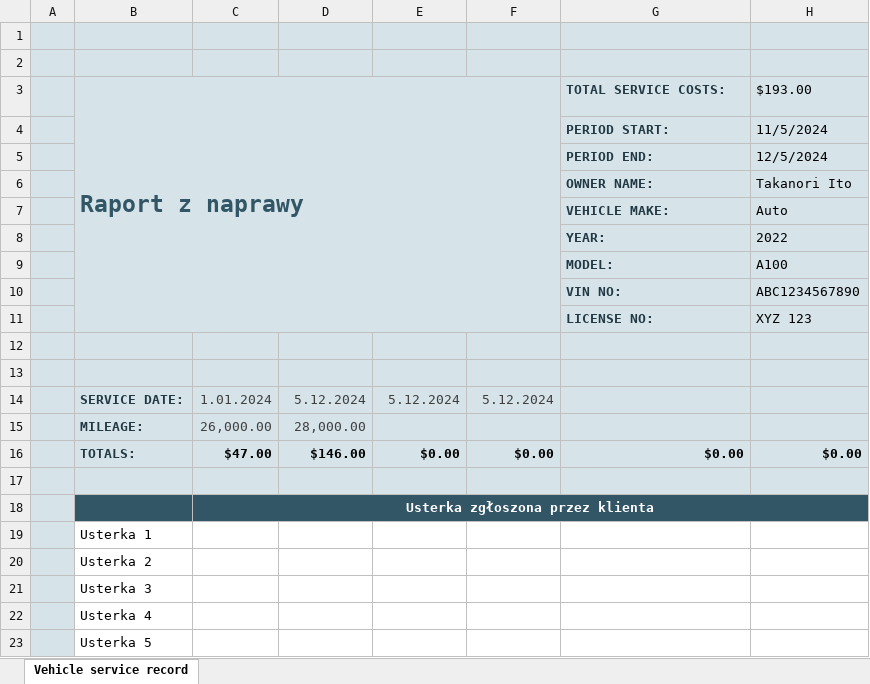
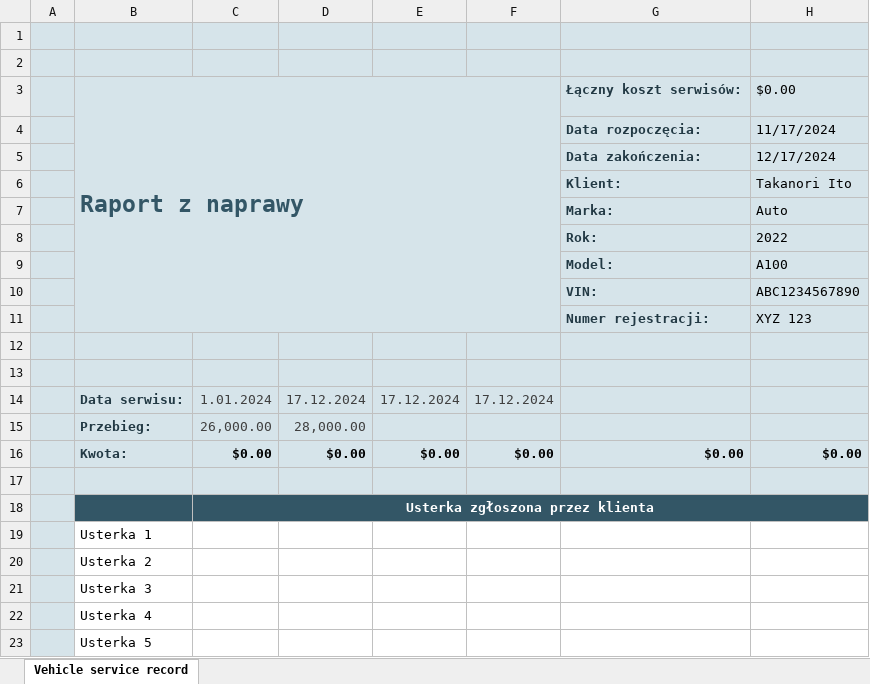
Before and after one commit to Grasjusz/Python_projects, an Excel workbook: 5.Project/template.xlsx, sheet Vehicle service record, drawn as a sheet; only a part is shown; values as stored, in another font and other column widths than the file's, no borders; charts and pictures and table styles not drawn; removed rows and columns are numbered as before the commit, all else as after; the diff covers the shown part only; the diff names each change by its address in the sheet, - before the commit and + after, or states it on an @@ line.

```diff
--- a/5.Project/template.xlsx (sheet Vehicle service record)
+++ b/5.Project/template.xlsx (sheet Vehicle service record)
-row 3:  | Raport z naprawy |  |  |  |  | TOTAL SERVICE COSTS: | $193.00
-row 4:  |  |  |  |  |  | PERIOD START: | 11/5/2024
-row 5:  |  |  |  |  |  | PERIOD END: | 12/5/2024
+row 3:  | Raport z naprawy |  |  |  |  | Łączny koszt serwisów: | $0.00
+row 4:  |  |  |  |  |  | Data rozpoczęcia: | 11/17/2024
+row 5:  |  |  |  |  |  | Data zakończenia: | 12/17/2024
-G6: OWNER NAME:
+G6: Klient:
-G7: VEHICLE MAKE:
+G7: Marka:
-G8: YEAR:
+G8: Rok:
-G9: MODEL:
+G9: Model:
-G10: VIN NO:
+G10: VIN:
-G11: LICENSE NO:
+G11: Numer rejestracji:
-B14: SERVICE DATE:
+B14: Data serwisu:
-D14: 5.12.2024
+D14: 17.12.2024
-E14: 5.12.2024
+E14: 17.12.2024
-F14: 5.12.2024
+F14: 17.12.2024
-B15: MILEAGE:
+B15: Przebieg:
-B16: TOTALS:
+B16: Kwota:
-C16: $47.00
+C16: $0.00
-D16: $146.00
+D16: $0.00
```
Also changed, not shown: 18 added rows, 30 edited cells, cell formats and merged cells elsewhere in this sheet, formulas that keep their value, 1 other file.
